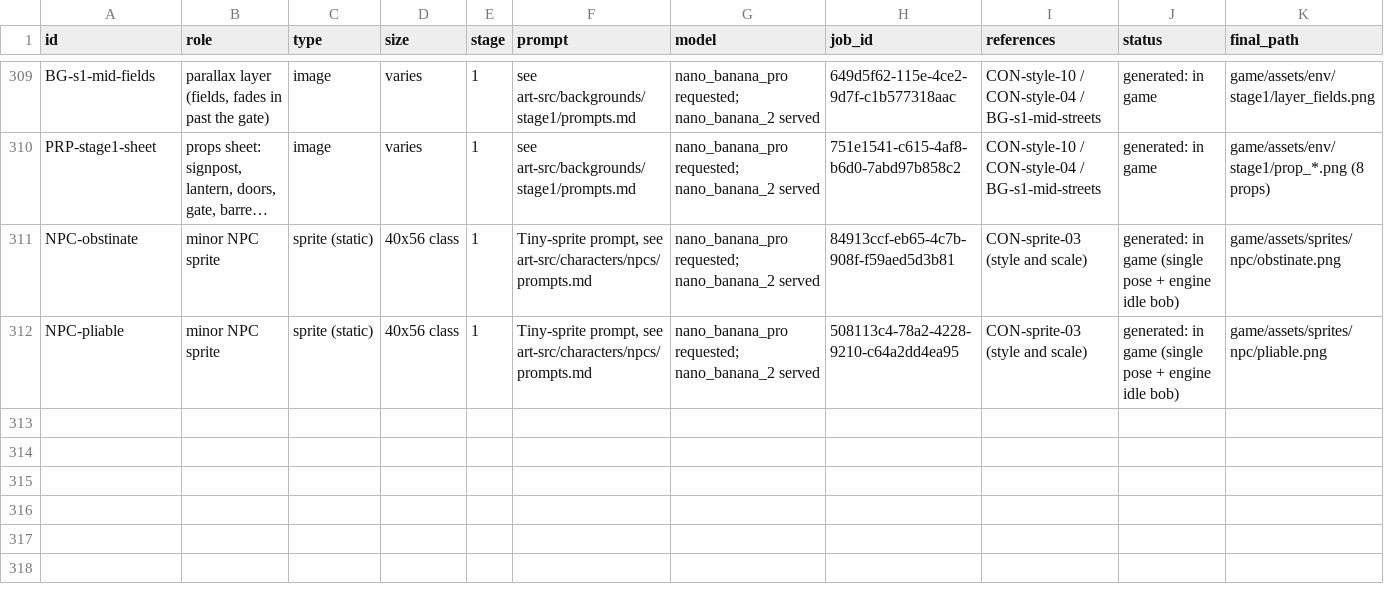
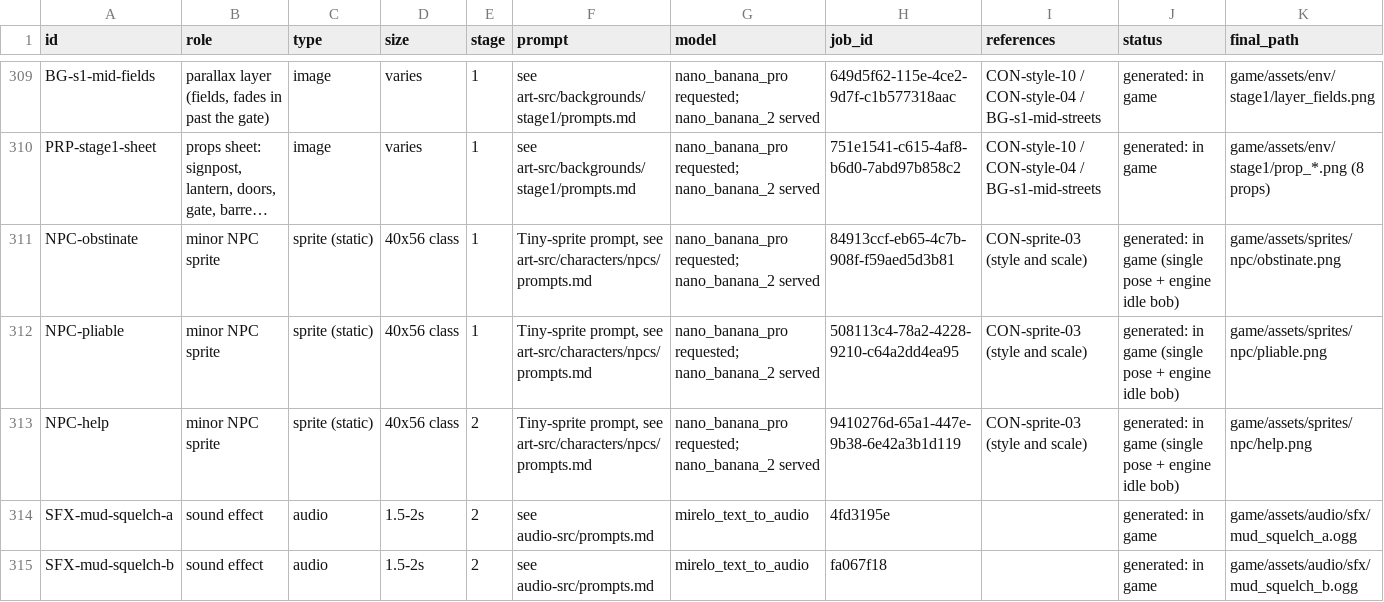
Before and after one commit to TrueDominion/pilgriminprogressgame, a CSV file: design/assets.csv, drawn as a sheet; only a part is shown, gaps mark what is left out; long unchanged cells end in …; rows hold the shown columns only; the diff covers the shown part only; the diff names each change by its address in the sheet, - before the commit and + after, or states it on an @@ line.

```diff
--- a/design/assets.csv
+++ b/design/assets.csv
+row 313: NPC-help | minor NPC sprite | sprite (static) | 40x56 class | 2 | Tiny-sprite prompt, see art-src/characters/npcs/prompts.md | nano_banana_pro requested; nano_banana_2 served | 9410276d-65a1-447e-9b38-6e42a3b1d119 | CON-sprite-03 (style and scale) | generated: in game (single pose + engine idle bob) | game/assets/sprites/npc/help.png
+row 314: SFX-mud-squelch-a | sound effect | audio | 1.5-2s | 2 | see audio-src/prompts.md | mirelo_text_to_audio | 4fd3195e |  | generated: in game | game/assets/audio/sfx/mud_squelch_a.ogg
+row 315: SFX-mud-squelch-b | sound effect | audio | 1.5-2s | 2 | see audio-src/prompts.md | mirelo_text_to_audio | fa067f18 |  | generated: in game | game/assets/audio/sfx/mud_squelch_b.ogg
```
Also changed, not shown: 2 added rows and 45 edited cells elsewhere in this file, design/credits.csv, 52 other files.
